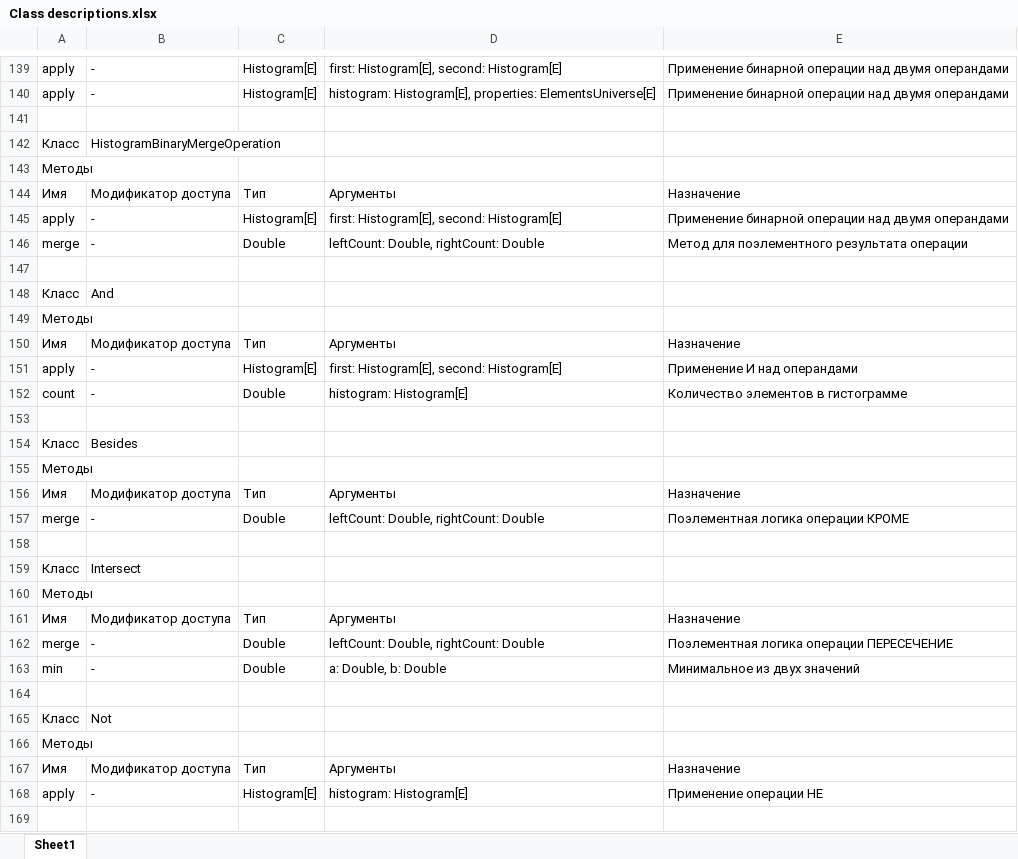
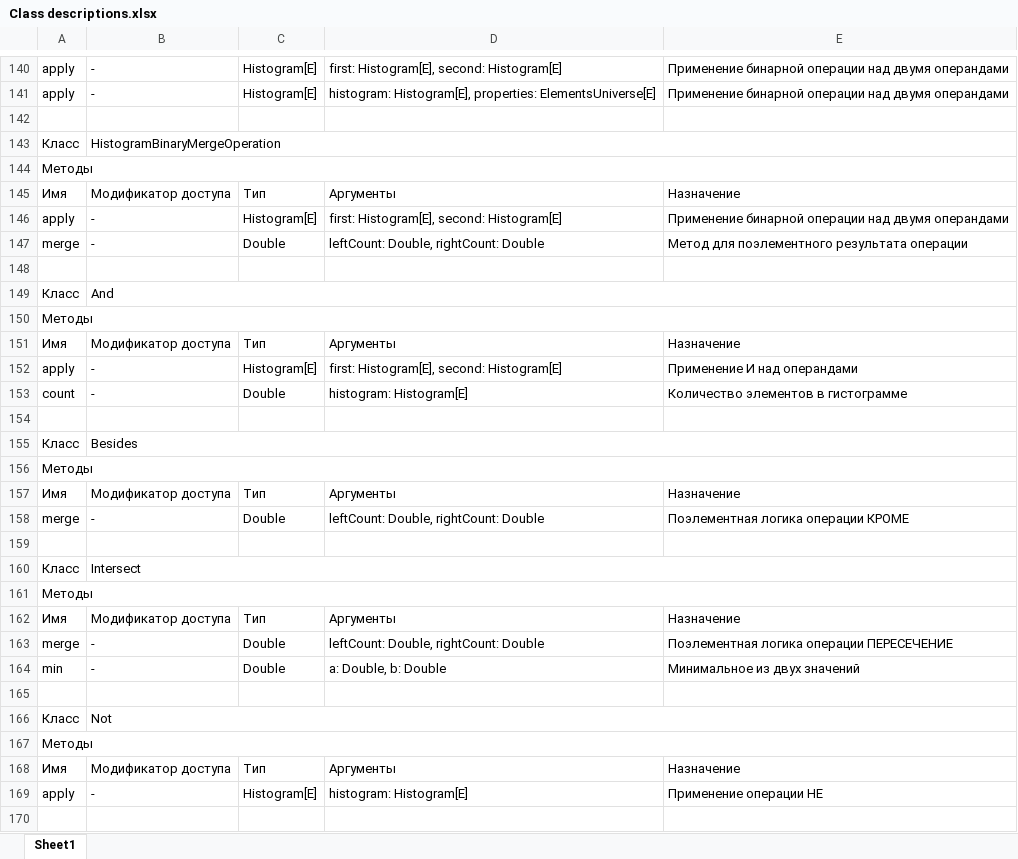
Before and after one commit to Paulymorph/HistogramModel, an Excel workbook: Documentation/Class descriptions.xlsx, sheet Sheet1, drawn as a sheet; only a part is shown, gaps mark what is left out; values as stored, in another font and other column widths than the file's, no cell formats; addresses are those after the commit; the diff covers the shown part only; the diff names each change by its address in the sheet, - before the commit and + after, or states it on an @@ line.

```diff
--- a/Documentation/Class descriptions.xlsx (sheet Sheet1)
+++ b/Documentation/Class descriptions.xlsx (sheet Sheet1)
+B143:E143 merged
+A144:E144 merged
+B149:E149 merged
+A150:E150 merged
+B155:E155 merged
+A156:E156 merged
+B160:E160 merged
+A161:E161 merged
+B166:E166 merged
+A167:E167 merged
```
Also changed, not shown: 7 added rows, 6 removed rows, 29 edited cells and merged cells elsewhere in this sheet, cell formats, 1 other file.
